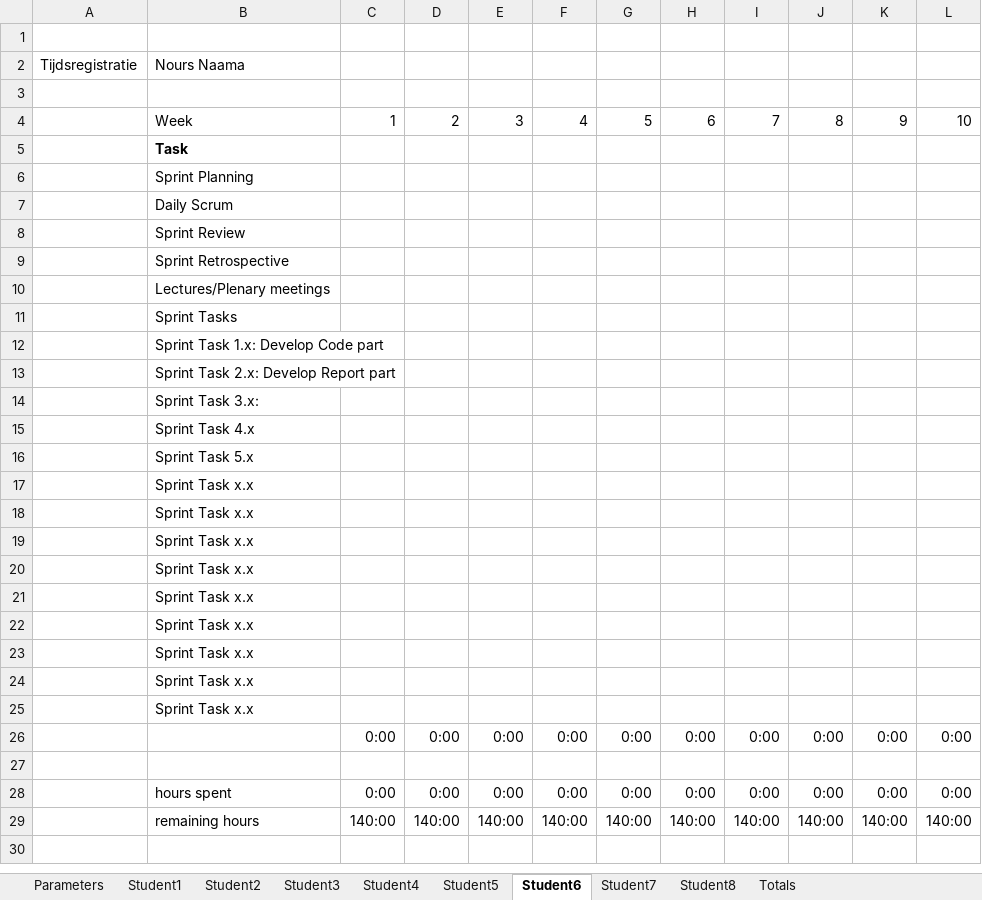
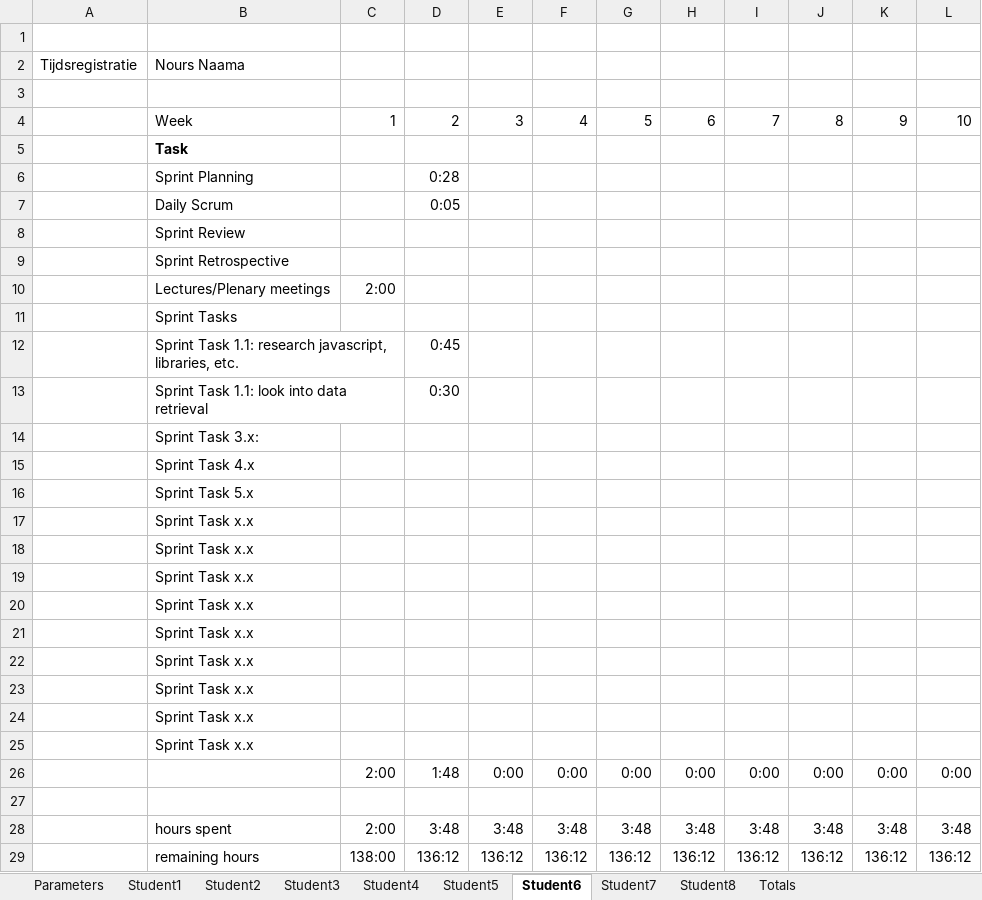
Before and after one commit to feyclan/DBLVis, an Excel workbook: Group08 DBL-2 Scrum Timesheets 201900131.xlsx, sheet Student6, drawn as a sheet; values as stored, in another font and other column widths than the file's, no borders; removed rows and columns are numbered as before the commit, all else as after; the diff names each change by its address in the sheet, - before the commit and + after, or states it on an @@ line.

```diff
--- a/Group08 DBL-2 Scrum Timesheets 201900131.xlsx (sheet Student6)
+++ b/Group08 DBL-2 Scrum Timesheets 201900131.xlsx (sheet Student6)
-D6: (empty)
+D6: 0:28
-D7: (empty)
+D7: 0:05
-C10: (empty)
+C10: 2:00
-row 12:  | Sprint Task 1.x: Develop Code part
-row 13:  | Sprint Task 2.x: Develop Report part
+row 12:  | Sprint Task 1.1: research javascript, libraries, etc. |  | 0:45
+row 13:  | Sprint Task 1.1: look into data retrieval |  | 0:30
-C26: 0:00
+C26: 2:00
-D26: 0:00
+D26: 1:48
-row 28:  | hours spent | 0:00 | 0:00 | 0:00 | 0:00 | 0:00 | 0:00 | 0:00 | 0:00 | 0:00 | 0:00
-row 29:  | remaining hours | 140:00 | 140:00 | 140:00 | 140:00 | 140:00 | 140:00 | 140:00 | 140:00 | 140:00 | 140:00
+row 28:  | hours spent | 2:00 | 3:48 | 3:48 | 3:48 | 3:48 | 3:48 | 3:48 | 3:48 | 3:48 | 3:48
+row 29:  | remaining hours | 138:00 | 136:12 | 136:12 | 136:12 | 136:12 | 136:12 | 136:12 | 136:12 | 136:12 | 136:12
```
Also changed, not shown: sheet Student4, sheet Student1, sheet Student3, sheet Totals, sheet Student2, sheet Student5, 3 more sheets, charts or pictures.
